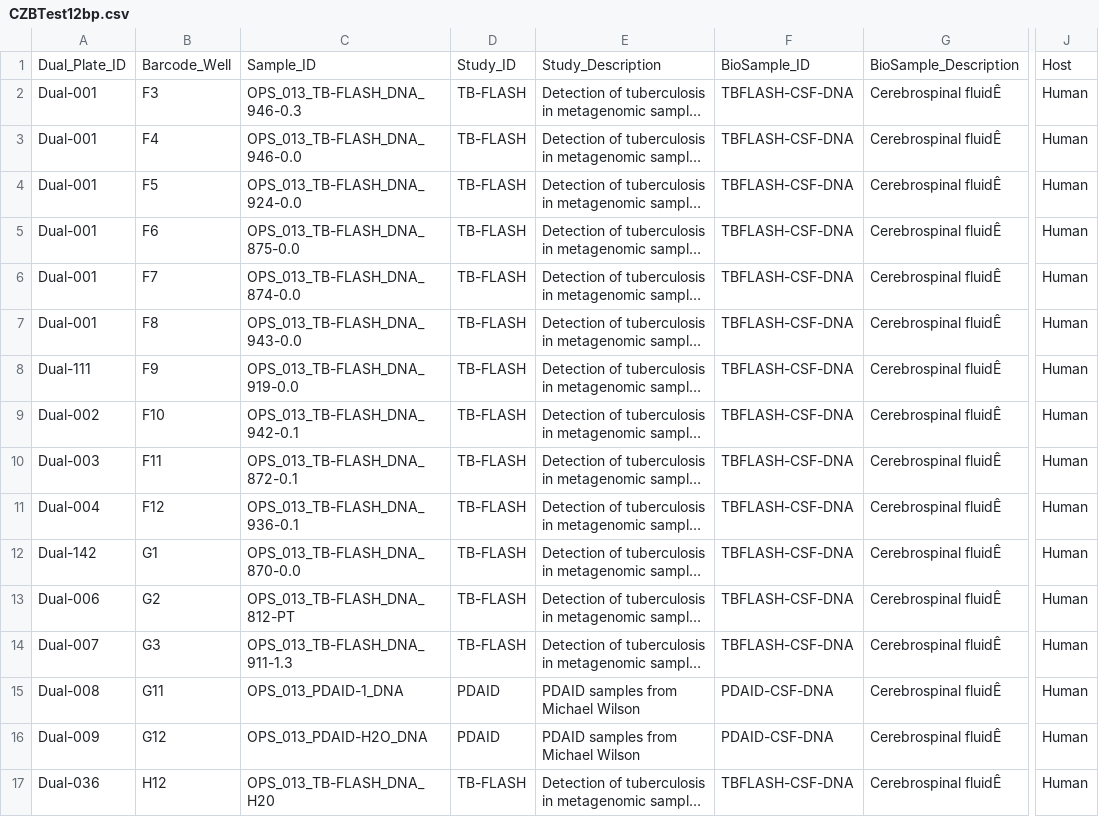
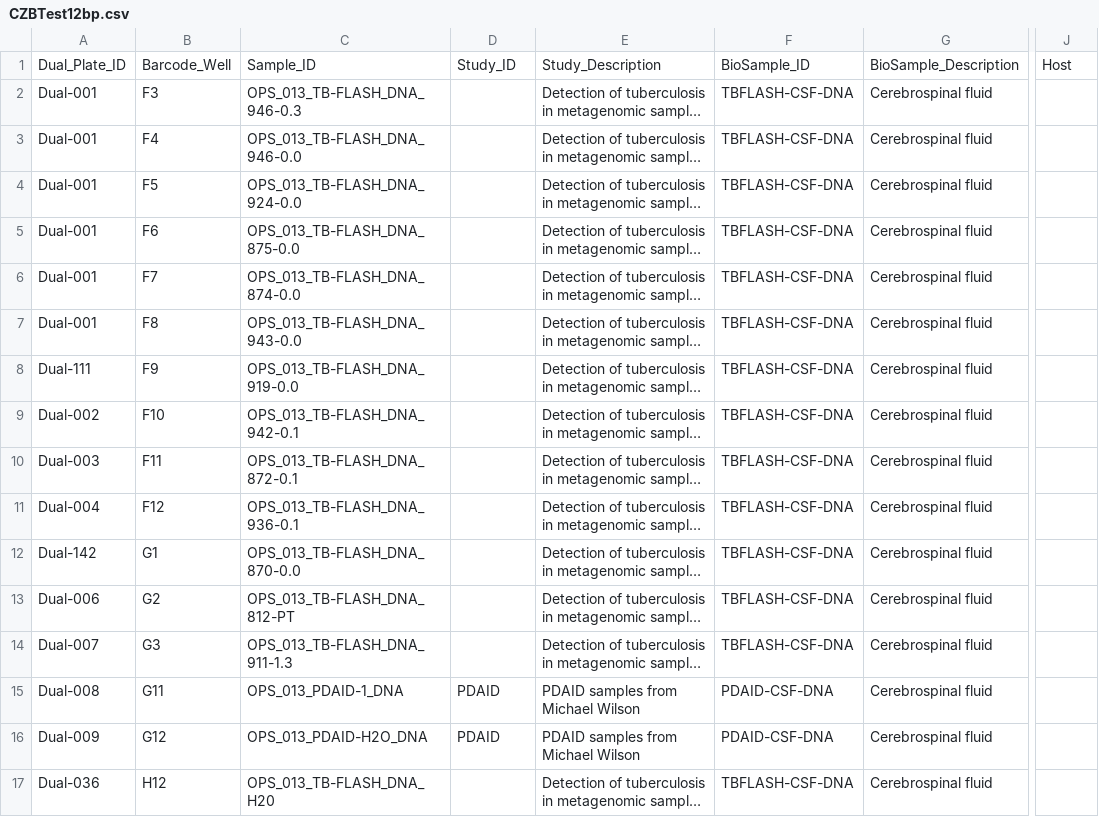
Before and after one commit to czbiohub/specialops, a CSV file: TruSeq_8-12bp_Indices_Sample_Sheet/CZBTest12bp.csv, drawn as a sheet; only a part is shown, gaps mark what is left out; long unchanged cells end in …; the diff names each change by its address in the sheet, - before the commit and + after, or states it on an @@ line.

Commit message:
updating 8-12bp code to allow flexible metadata options, use full list instead of two csvs

```diff
--- a/TruSeq_8-12bp_Indices_Sample_Sheet/CZBTest12bp.csv
+++ b/TruSeq_8-12bp_Indices_Sample_Sheet/CZBTest12bp.csv
-D2:D14: TB-FLASH
+D2:D14: (empty)
-G2:G17: Cerebrospinal fluidÊ
+G2:G17: Cerebrospinal fluid
-J2:J17: Human
+J2:J17: (empty)
-D17: TB-FLASH
+D17: (empty)
```
Also changed, not shown: 10 other files.
